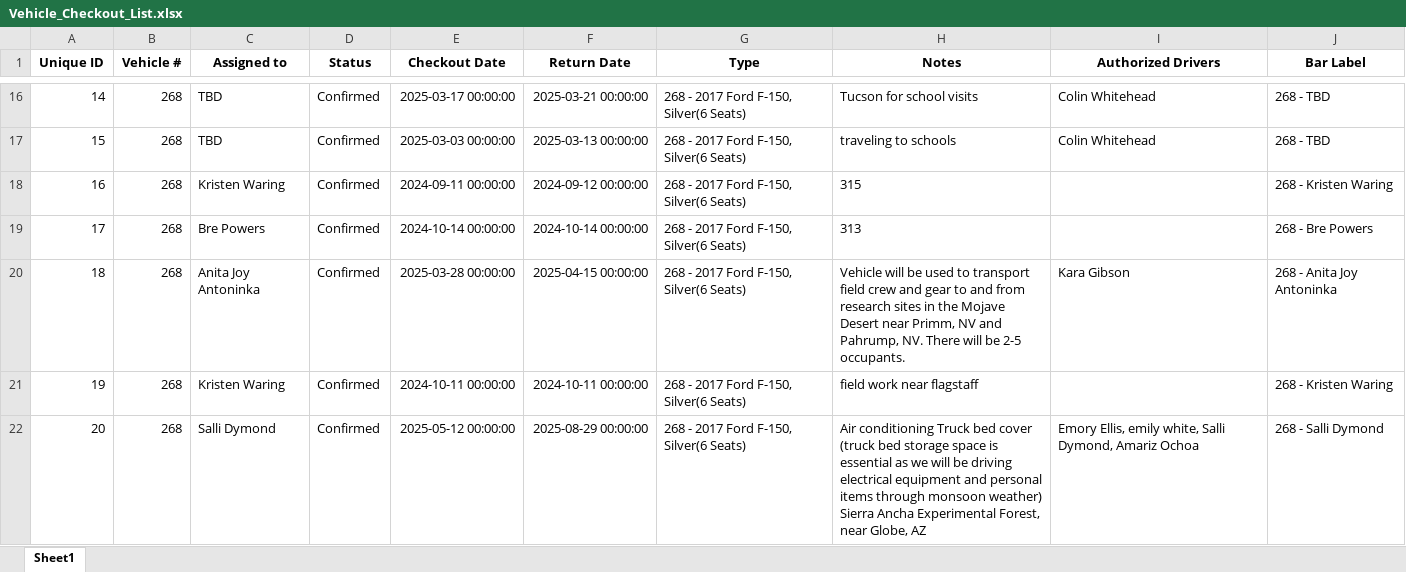
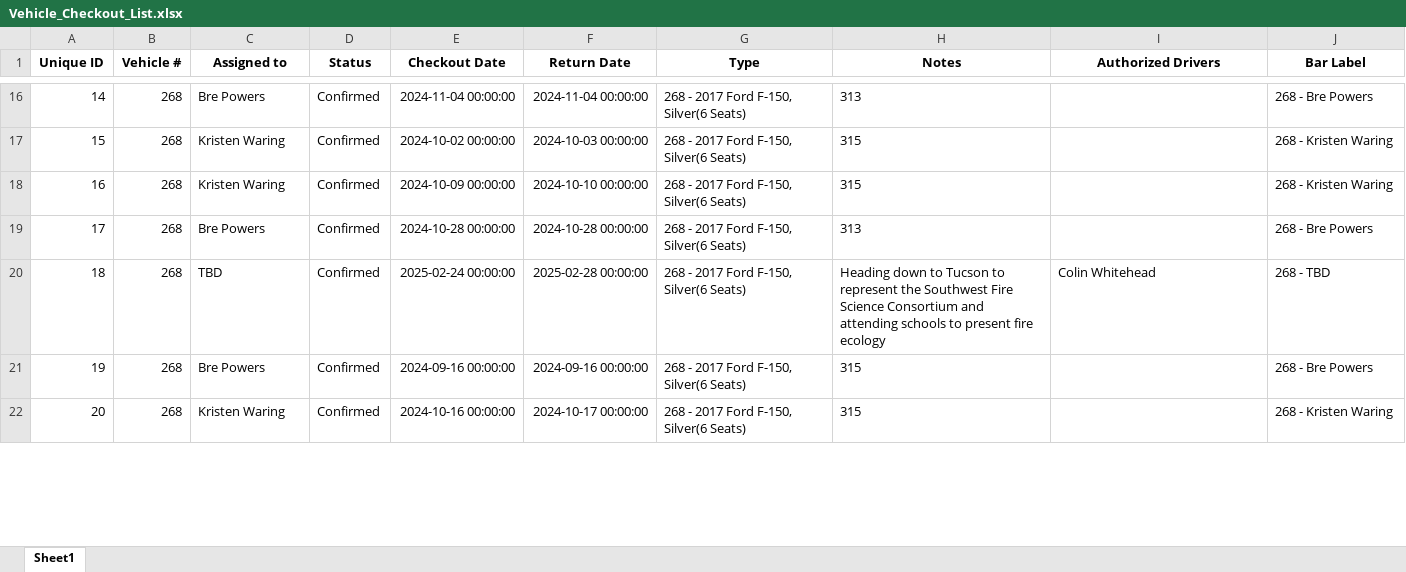
Before and after one commit to forestryvehicleadmin/Vehicle_Gantt, an Excel workbook: Vehicle_Checkout_List.xlsx, sheet Sheet1, drawn as a sheet; only a part is shown, gaps mark what is left out; values as stored, in another font and other column widths than the file's, no borders; the diff covers the shown part only; the diff names each change by its address in the sheet, - before the commit and + after, or states it on an @@ line.

```diff
--- a/Vehicle_Checkout_List.xlsx (sheet Sheet1)
+++ b/Vehicle_Checkout_List.xlsx (sheet Sheet1)
-C16 (Assigned to): TBD
+C16 (Assigned to): Bre Powers
-E16 (Checkout Date): 2025-03-17 00:00:00
+E16 (Checkout Date): 2024-11-04 00:00:00
-F16 (Return Date): 2025-03-21 00:00:00
+F16 (Return Date): 2024-11-04 00:00:00
-H16 (Notes): Tucson for school visits
+H16 (Notes): 313
-I16:I17 (Authorized Drivers): Colin Whitehead
+I16:I17 (Authorized Drivers): (empty)
-J16 (Bar Label): 268 - TBD
+J16 (Bar Label): 268 - Bre Powers
-C17 (Assigned to): TBD
+C17 (Assigned to): Kristen Waring
-E17 (Checkout Date): 2025-03-03 00:00:00
+E17 (Checkout Date): 2024-10-02 00:00:00
-F17 (Return Date): 2025-03-13 00:00:00
+F17 (Return Date): 2024-10-03 00:00:00
-H17 (Notes): traveling to schools
+H17 (Notes): 315
-J17 (Bar Label): 268 - TBD
+J17 (Bar Label): 268 - Kristen Waring
-E18 (Checkout Date): 2024-09-11 00:00:00
+E18 (Checkout Date): 2024-10-09 00:00:00
-F18 (Return Date): 2024-09-12 00:00:00
+F18 (Return Date): 2024-10-10 00:00:00
-E19 (Checkout Date): 2024-10-14 00:00:00
+E19 (Checkout Date): 2024-10-28 00:00:00
-F19 (Return Date): 2024-10-14 00:00:00
+F19 (Return Date): 2024-10-28 00:00:00
-C20 (Assigned to): Anita Joy Antoninka
+C20 (Assigned to): TBD
-E20 (Checkout Date): 2025-03-28 00:00:00
+E20 (Checkout Date): 2025-02-24 00:00:00
-F20 (Return Date): 2025-04-15 00:00:00
+F20 (Return Date): 2025-02-28 00:00:00
-H20 (Notes): Vehicle will be used to transport field crew and gear to and from research sites in the Mojave Desert near Primm, NV and Pahrump, NV. There will be 2-5 occupants.
+H20 (Notes): Heading down to Tucson to represent the Southwest Fire Science Consortium and attending schools to present fire ecology
-I20 (Authorized Drivers): Kara Gibson
+I20 (Authorized Drivers): Colin Whitehead
-J20 (Bar Label): 268 - Anita Joy Antoninka
+J20 (Bar Label): 268 - TBD
-C21 (Assigned to): Kristen Waring
+C21 (Assigned to): Bre Powers
-E21 (Checkout Date): 2024-10-11 00:00:00
+E21 (Checkout Date): 2024-09-16 00:00:00
-F21 (Return Date): 2024-10-11 00:00:00
+F21 (Return Date): 2024-09-16 00:00:00
-H21 (Notes): field work near flagstaff
+H21 (Notes): 315
-J21 (Bar Label): 268 - Kristen Waring
+J21 (Bar Label): 268 - Bre Powers
-C22 (Assigned to): Salli Dymond
+C22 (Assigned to): Kristen Waring
-E22 (Checkout Date): 2025-05-12 00:00:00
+E22 (Checkout Date): 2024-10-16 00:00:00
-F22 (Return Date): 2025-08-29 00:00:00
+F22 (Return Date): 2024-10-17 00:00:00
-H22 (Notes): Air conditioning Truck bed cover (truck bed storage space is essential as we will be driving electrical equipment and personal items through monsoon weather) Sierra Ancha Experimental Forest, near Globe, AZ
+H22 (Notes): 315
-I22 (Authorized Drivers): Emory Ellis, emily white, Salli Dymond, Amariz Ochoa
+I22 (Authorized Drivers): (empty)
-J22 (Bar Label): 268 - Salli Dymond
+J22 (Bar Label): 268 - Kristen Waring
```
Also changed, not shown: 1048 edited cells elsewhere in this sheet.
